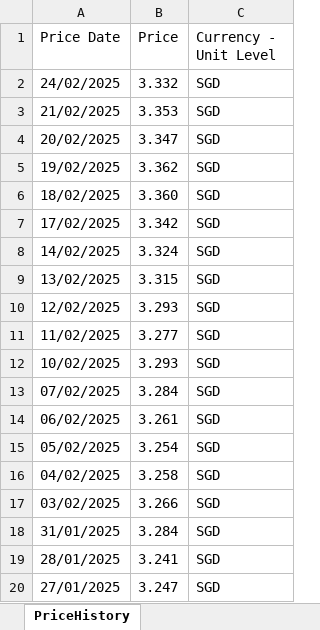
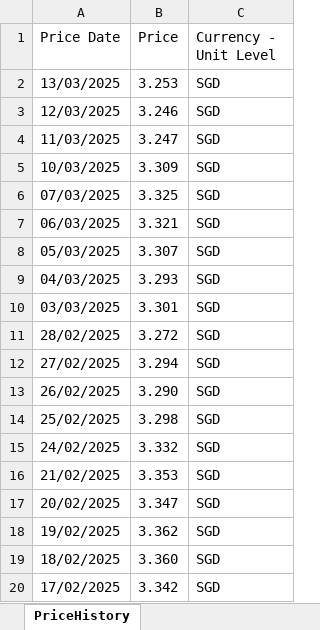
Before and after one commit to Terrigible/Stock-Market-Returns, an Excel workbook: data/GreatLink/GreatLink Singapore Equities.xlsx, sheet PriceHistory, drawn as a sheet; only a part is shown; the shorter side is filled out with more unchanged rows; values as stored, in another font and other column widths than the file's, no borders; the diff names each change by its address in the sheet, - before the commit and + after, or states it on an @@ line.

```diff
--- a/data/GreatLink/GreatLink Singapore Equities.xlsx (sheet PriceHistory)
+++ b/data/GreatLink/GreatLink Singapore Equities.xlsx (sheet PriceHistory)
+row 2: 13/03/2025 | 3.253 | SGD
+row 3: 12/03/2025 | 3.246 | SGD
+row 4: 11/03/2025 | 3.247 | SGD
+row 5: 10/03/2025 | 3.309 | SGD
+row 6: 07/03/2025 | 3.325 | SGD
+row 7: 06/03/2025 | 3.321 | SGD
+row 8: 05/03/2025 | 3.307 | SGD
+row 9: 04/03/2025 | 3.293 | SGD
+row 10: 03/03/2025 | 3.301 | SGD
+row 11: 28/02/2025 | 3.272 | SGD
+row 12: 27/02/2025 | 3.294 | SGD
+row 13: 26/02/2025 | 3.290 | SGD
+row 14: 25/02/2025 | 3.298 | SGD
```
Also changed, not shown: data/GreatLink/GreatLink ASEAN Growth.xlsx, data/GreatLink/GreatLink Asia High Dividend Equity.xlsx, 52 other files.
